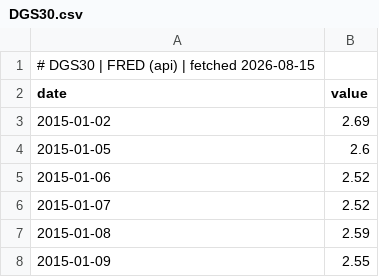
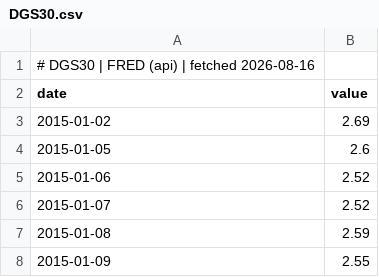
Before and after one commit to GunDamnBoy/chart-of-the-day, a CSV file: data/series/DGS30.csv, drawn as a sheet; only a part is shown.

```diff
--- a/data/series/DGS30.csv
+++ b/data/series/DGS30.csv
@@ -1,2 +1,2 @@
-# DGS30 | FRED (api) | fetched 2026-08-15
+# DGS30 | FRED (api) | fetched 2026-08-16
 date,value
```
Also changed, not shown: data/series/DGS10.csv, data/series/DGS2.csv.
